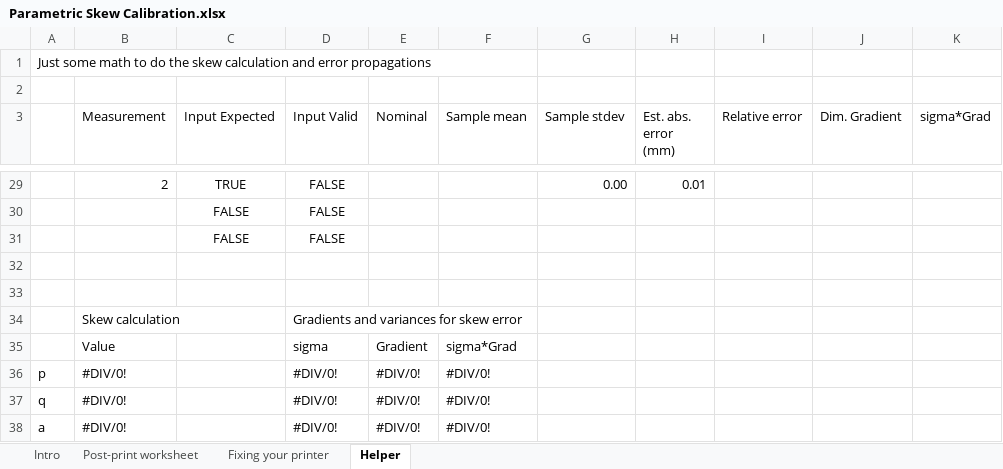
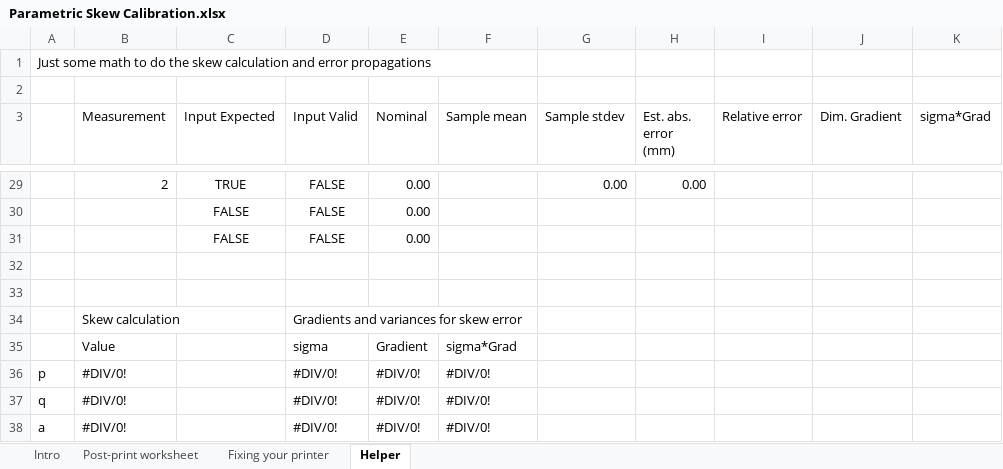
Before and after one commit to dirtdigger/fleur_de_cali, an Excel workbook: Parametric Skew Calibration.xlsx, sheet Helper, drawn as a sheet; only a part is shown, gaps mark what is left out; values as stored, in another font and other column widths than the file's, no borders; charts and pictures and conditional formats not drawn; the diff covers the shown part only; the diff names each change by its address in the sheet, - before the commit and + after, or states it on an @@ line.

```diff
--- a/Parametric Skew Calibration.xlsx (sheet Helper)
+++ b/Parametric Skew Calibration.xlsx (sheet Helper)
-E29:E31 (Nominal): (empty)
+E29:E31 (Nominal): 0.00
-H29 (Est. abs. error (mm)): 0.01
+H29 (Est. abs. error (mm)): 0.00
```
Also changed, not shown: 40 edited cells elsewhere in this sheet, sheet Intro.
